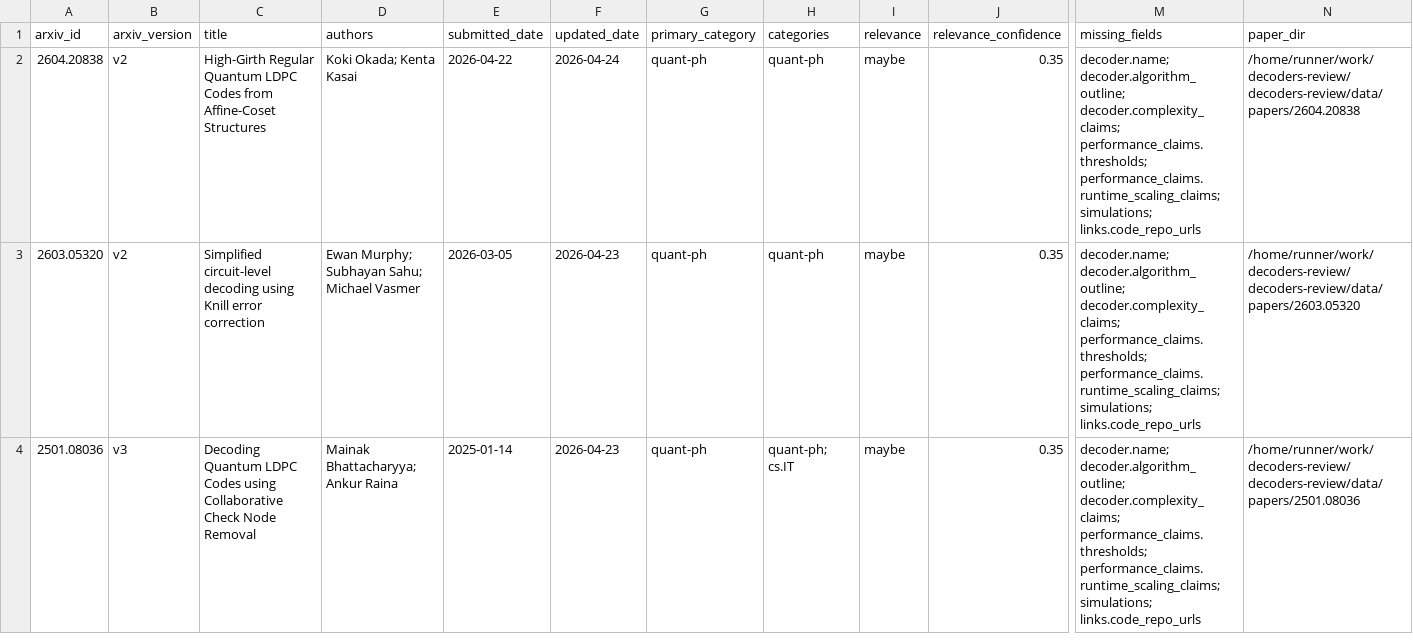
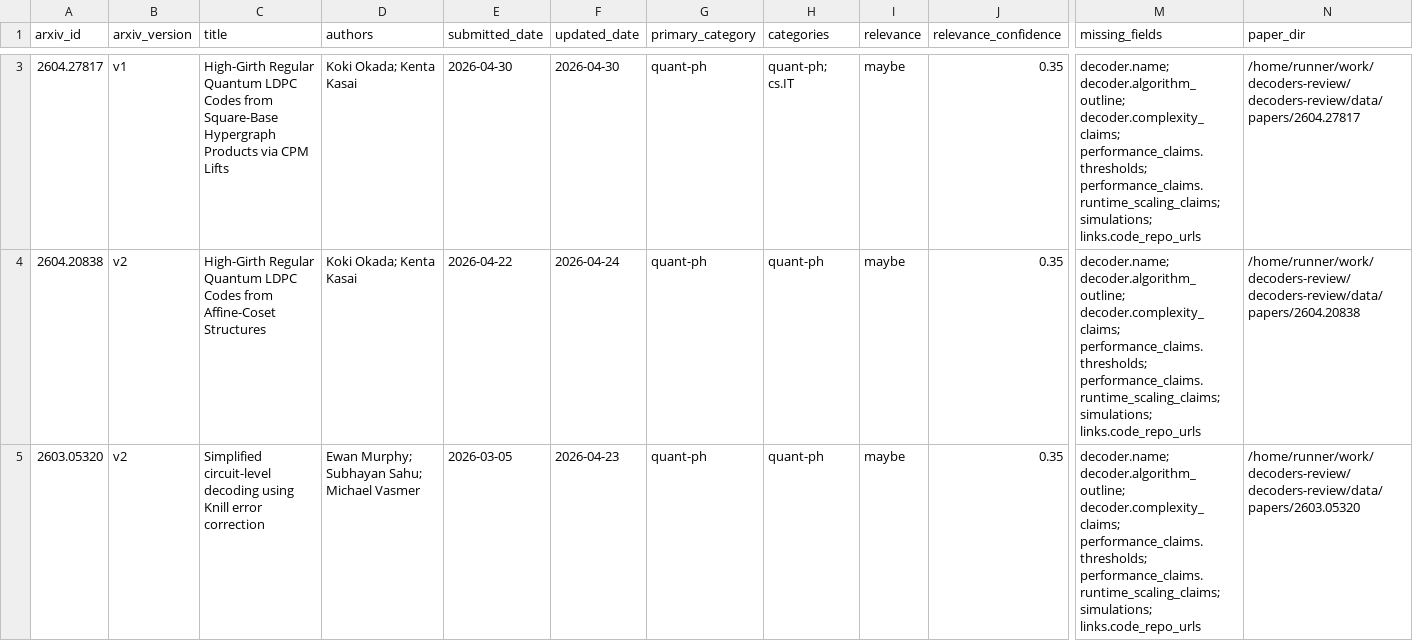
Before and after one commit to aleverrier/decoders-review, a CSV file: data/indexes/index.csv, drawn as a sheet; only a part is shown, gaps mark what is left out; the shorter side is filled out with more unchanged rows; rows hold the shown columns only; the diff covers the shown part only; the diff names each change by its address in the sheet, - before the commit and + after, or states it on an @@ line.

```diff
--- a/data/indexes/index.csv
+++ b/data/indexes/index.csv
+row 3: 2604.27817 | v1 | High-Girth Regular Quantum LDPC Codes from Square-Base Hypergraph Products via CPM Lifts | Koki Okada; Kenta Kasai | 2026-04-30 | 2026-04-30 | quant-ph | quant-ph; cs.IT | maybe | 0.35 | decoder.name; decoder.algorithm_outline; decoder.complexity_claims; performance_claims.thresholds; performance_claims.runtime_scaling_claims; simulations; links.code_repo_urls | /home/runner/work/decoders-review/decoders-review/data/papers/2604.27817
```
Also changed, not shown: 1 added row and 1 removed row elsewhere in this file, 19 other files.
